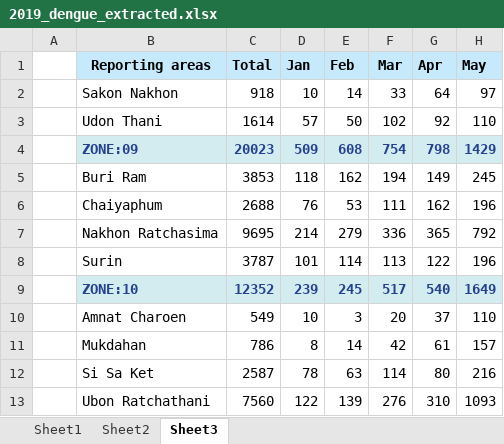
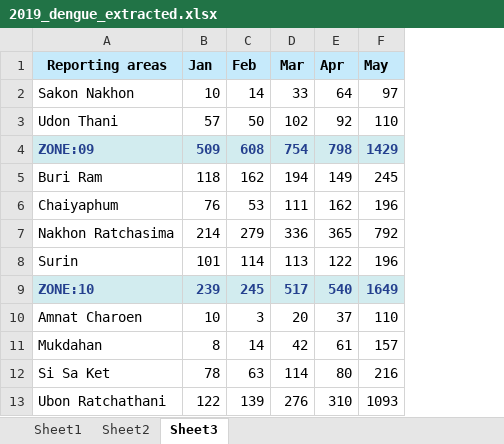
Before and after one commit to datascience-mobi-2023/topic04_team04, an Excel workbook: 2019_dengue_extracted.xlsx, sheet Sheet3, drawn as a sheet; only a part is shown; values as stored, in another font and other column widths than the file's, no borders; charts and pictures not drawn; the diff names each change by its address in the sheet, - before the commit and + after, or states it on an @@ line.

```diff
--- a/2019_dengue_extracted.xlsx (sheet Sheet3)
+++ b/2019_dengue_extracted.xlsx (sheet Sheet3)
-column A, empty
-column C (Total), rows 2-13: 918 | 1614 | 20023 | 3853 | 2688 | 9695 | 3787 | 12352 | 549 | 786 | 2587 | 7560
```
Also changed, not shown: sheet Sheet1, sheet Sheet2, charts or pictures.
